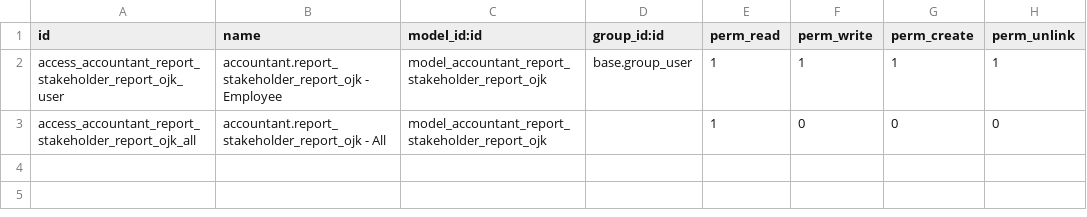
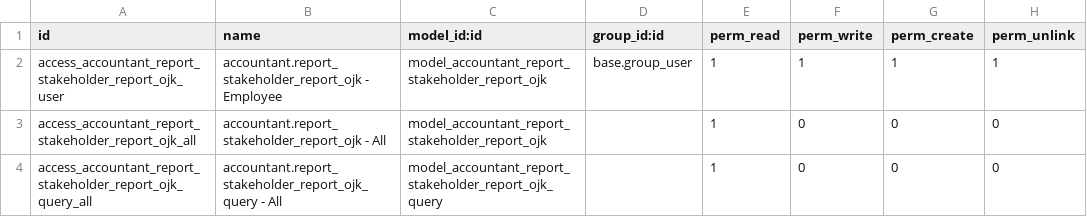
Before and after one commit to open-synergy/opnsynid-l10n-indonesia-vertical-accountant, a CSV file: l10n_id_accountant_report_stakeholder_report_ojk/security/ir.model.access.csv, drawn as a sheet; the diff names each change by its address in the sheet, - before the commit and + after, or states it on an @@ line.

Commit message:
[l10n_id_accountant_report_stakeholder_report_ojk] 8.0.2.0.0
* Add report query

```diff
--- a/l10n_id_accountant_report_stakeholder_report_ojk/security/ir.model.access.csv
+++ b/l10n_id_accountant_report_stakeholder_report_ojk/security/ir.model.access.csv
+row 4: access_accountant_report_stakeholder_report_ojk_query_all | accountant.report_stakeholder_report_ojk_query - All | model_accountant_report_stakeholder_report_ojk_query |  | 1 | 0 | 0 | 0
```
Also changed, not shown: 6 other files.
